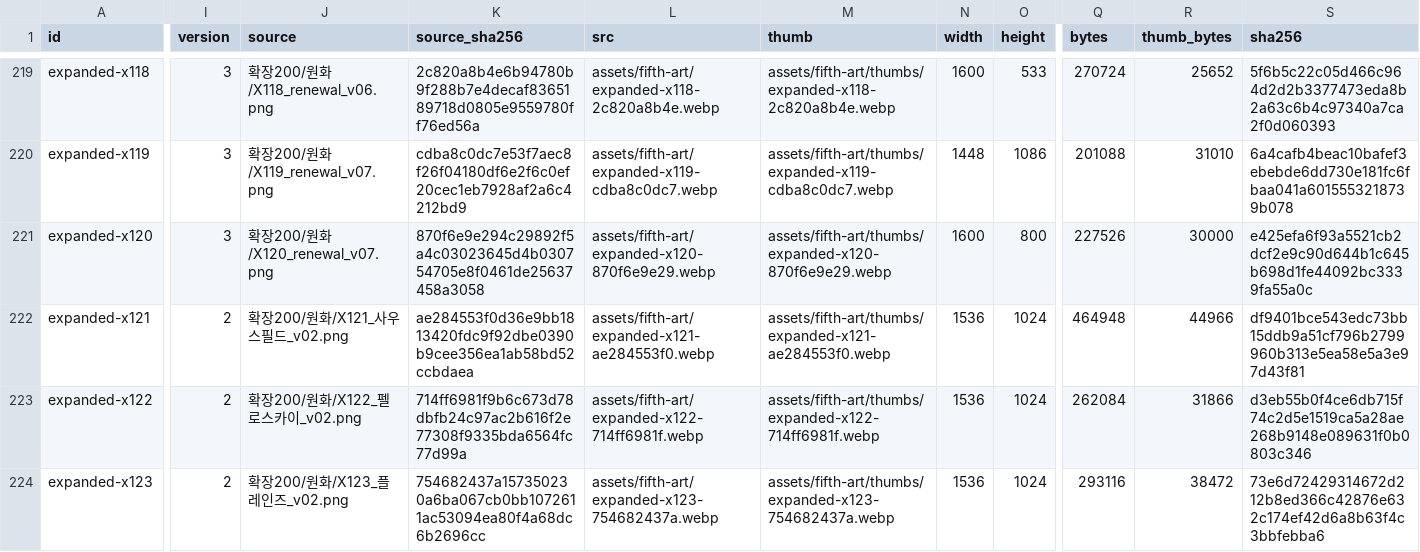
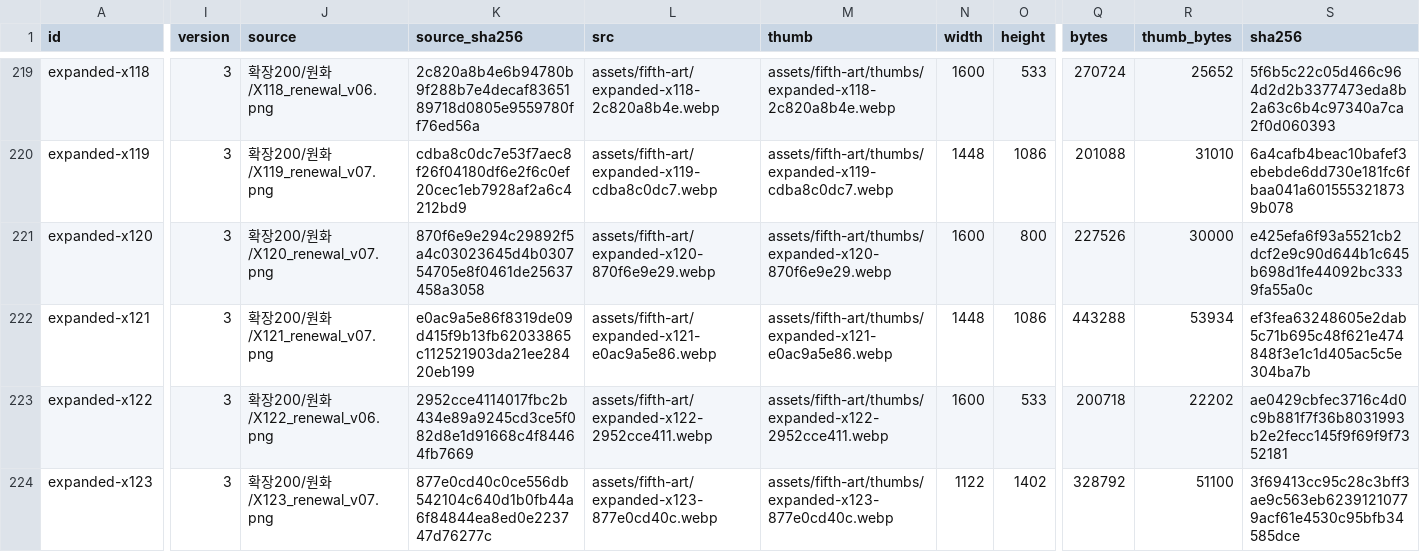
Before and after one commit to whtdrgongmail/MEJEwiki, a CSV file: fewk/assets/fifth-art/web-image-info.csv, drawn as a sheet; only a part is shown, gaps mark what is left out; the diff covers the shown part only; the diff names each change by its address in the sheet, - before the commit and + after, or states it on an @@ line.

Commit message:
Renew FEWK southern regions and industrial life in cel style (batch33)

```diff
--- a/fewk/assets/fifth-art/web-image-info.csv
+++ b/fewk/assets/fifth-art/web-image-info.csv
-I222:I224 (version): 2
+I222:I224 (version): 3
-J222 (source): 확장200/원화/X121_사우스필드_v02.png
+J222 (source): 확장200/원화/X121_renewal_v07.png
-K222 (source_sha256): ae284553f0d36e9bb1813420fdc9f92dbe0390b9cee356ea1ab58bd52ccbdaea
+K222 (source_sha256): e0ac9a5e86f8319de09d415f9b13fb62033865c112521903da21ee28420eb199
-L222 (src): assets/fifth-art/expanded-x121-ae284553f0.webp
+L222 (src): assets/fifth-art/expanded-x121-e0ac9a5e86.webp
-M222 (thumb): assets/fifth-art/thumbs/expanded-x121-ae284553f0.webp
+M222 (thumb): assets/fifth-art/thumbs/expanded-x121-e0ac9a5e86.webp
-N222 (width): 1536
+N222 (width): 1448
-O222 (height): 1024
+O222 (height): 1086
-Q222 (bytes): 464948
+Q222 (bytes): 443288
-R222 (thumb_bytes): 44966
+R222 (thumb_bytes): 53934
-S222 (sha256): df9401bce543edc73bb15ddb9a51cf796b2799960b313e5ea58e5a3e97d43f81
+S222 (sha256): ef3fea63248605e2dab5c71b695c48f621e474848f3e1c1d405ac5c5e304ba7b
-J223 (source): 확장200/원화/X122_펠로스카이_v02.png
+J223 (source): 확장200/원화/X122_renewal_v06.png
-K223 (source_sha256): 714ff6981f9b6c673d78dbfb24c97ac2b616f2e77308f9335bda6564fc77d99a
+K223 (source_sha256): 2952cce4114017fbc2b434e89a9245cd3ce5f082d8e1d91668c4f84464fb7669
-L223 (src): assets/fifth-art/expanded-x122-714ff6981f.webp
+L223 (src): assets/fifth-art/expanded-x122-2952cce411.webp
-M223 (thumb): assets/fifth-art/thumbs/expanded-x122-714ff6981f.webp
+M223 (thumb): assets/fifth-art/thumbs/expanded-x122-2952cce411.webp
-N223 (width): 1536
+N223 (width): 1600
-O223 (height): 1024
+O223 (height): 533
-Q223 (bytes): 262084
+Q223 (bytes): 200718
-R223 (thumb_bytes): 31866
+R223 (thumb_bytes): 22202
-S223 (sha256): d3eb55b0f4ce6db715f74c2d5e1519ca5a28ae268b9148e089631f0b0803c346
+S223 (sha256): ae0429cbfec3716c4d0c9b881f7f36b8031993b2e2fecc145f9f69f9f7352181
-J224 (source): 확장200/원화/X123_플레인즈_v02.png
+J224 (source): 확장200/원화/X123_renewal_v07.png
-K224 (source_sha256): 754682437a157350230a6ba067cb0bb1072611ac53094ea80f4a68dc6b2696cc
+K224 (source_sha256): 877e0cd40c0ce556db542104c640d1b0fb44a6f84844ea8ed0e223747d76277c
-L224 (src): assets/fifth-art/expanded-x123-754682437a.webp
+L224 (src): assets/fifth-art/expanded-x123-877e0cd40c.webp
-M224 (thumb): assets/fifth-art/thumbs/expanded-x123-754682437a.webp
+M224 (thumb): assets/fifth-art/thumbs/expanded-x123-877e0cd40c.webp
-N224 (width): 1536
+N224 (width): 1122
-O224 (height): 1024
+O224 (height): 1402
-Q224 (bytes): 293116
+Q224 (bytes): 328792
-R224 (thumb_bytes): 38472
+R224 (thumb_bytes): 51100
-S224 (sha256): 73e6d72429314672d212b8ed366c42876e632c174ef42d6a8b63f4c3bbfebba6
+S224 (sha256): 3f69413cc95c28c3bff3ae9c563eb62391210779acf61e4530c95bfb34585dce
```
Also changed, not shown: 34 edited cells elsewhere in this file, 13 other files.
